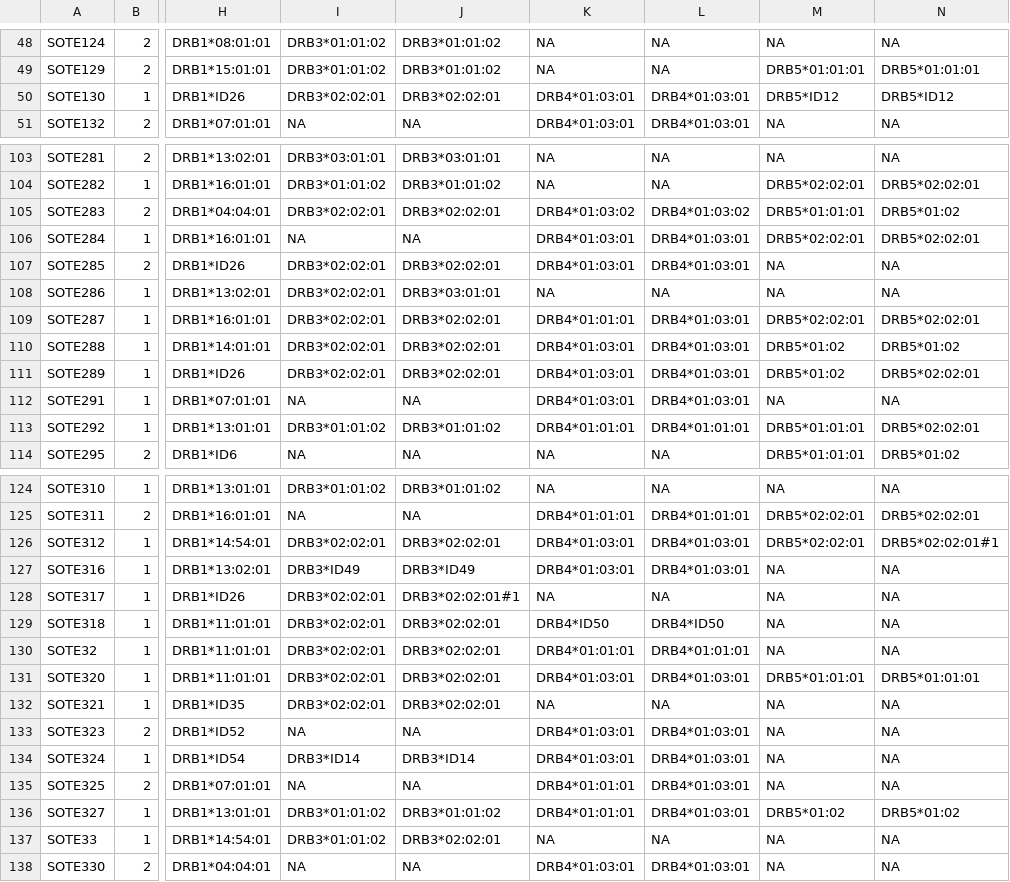
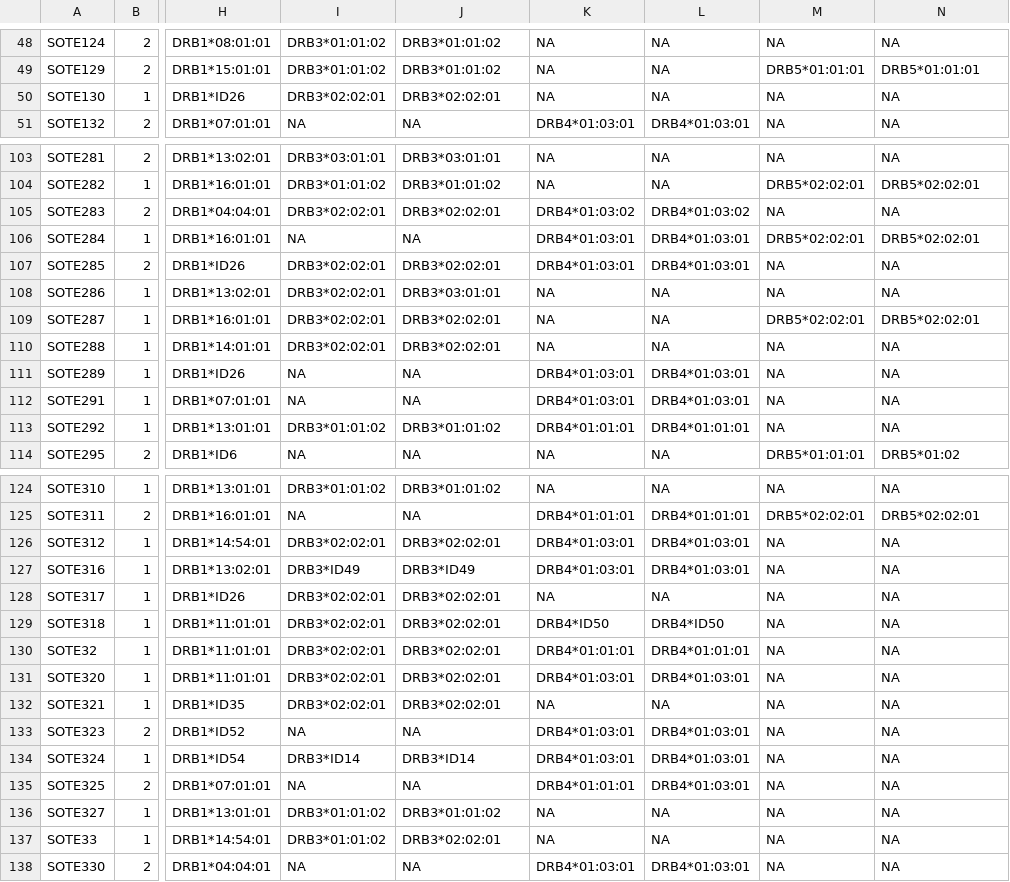
Before and after one commit to pidzson/OB_ths_raw_data, a TSV file: preproc/3field_pyhla_input.tsv, drawn as a sheet; only a part is shown, gaps mark what is left out; the diff covers the shown part only; the diff names each change by its address in the sheet, - before the commit and + after, or states it on an @@ line.

```diff
--- a/preproc/3field_pyhla_input.tsv
+++ b/preproc/3field_pyhla_input.tsv
-K50: DRB4*01:03:01
+K50: NA
-L50: DRB4*01:03:01
+L50: NA
-M50: DRB5*ID12
+M50: NA
-N50: DRB5*ID12
+N50: NA
-M105: DRB5*01:01:01
+M105: NA
-N105: DRB5*01:02
+N105: NA
-K109: DRB4*01:01:01
+K109: NA
-L109:L110: DRB4*01:03:01
+L109:L110: NA
-K110: DRB4*01:03:01
+K110: NA
-M110:M111: DRB5*01:02
+M110:M111: NA
-N110: DRB5*01:02
+N110: NA
-I111: DRB3*02:02:01
+I111: NA
-J111: DRB3*02:02:01
+J111: NA
-N111: DRB5*02:02:01
+N111: NA
-M113: DRB5*01:01:01
+M113: NA
-N113: DRB5*02:02:01
+N113: NA
-M126: DRB5*02:02:01
+M126: NA
-N126: DRB5*02:02:01#1
+N126: NA
-J128: DRB3*02:02:01#1
+J128: DRB3*02:02:01
-M131: DRB5*01:01:01
+M131: NA
-N131: DRB5*01:01:01
+N131: NA
-K136: DRB4*01:01:01
+K136: NA
-L136: DRB4*01:03:01
+L136: NA
-M136: DRB5*01:02
+M136: NA
-N136: DRB5*01:02
+N136: NA
```
Also changed, not shown: 57 edited cells elsewhere in this file, preproc/2field_pyhla_input.tsv.
